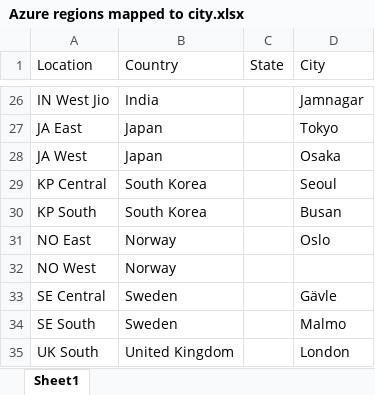
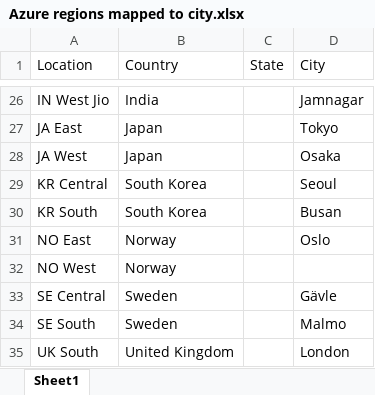
Before and after one commit to wframe-uw/Cloud-Comparison, an Excel workbook: data/Azure regions mapped to city.xlsx, sheet Sheet1, drawn as a sheet; only a part is shown, gaps mark what is left out; values as stored, in another font and other column widths than the file's, no borders; table styles not drawn; the diff names each change by its address in the sheet, - before the commit and + after, or states it on an @@ line.

```diff
--- a/data/Azure regions mapped to city.xlsx (sheet Sheet1)
+++ b/data/Azure regions mapped to city.xlsx (sheet Sheet1)
-A29 (Location): KP Central
+A29 (Location): KR Central
-A30 (Location): KP South
+A30 (Location): KR South
```
Also changed, not shown: 3 other files.
